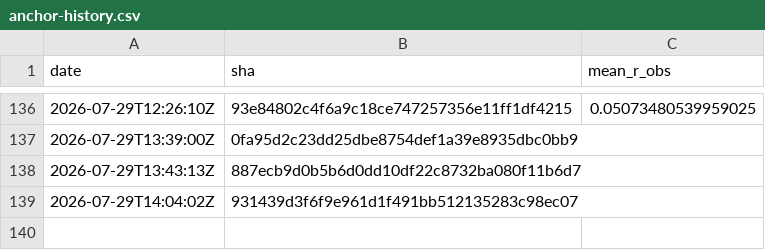
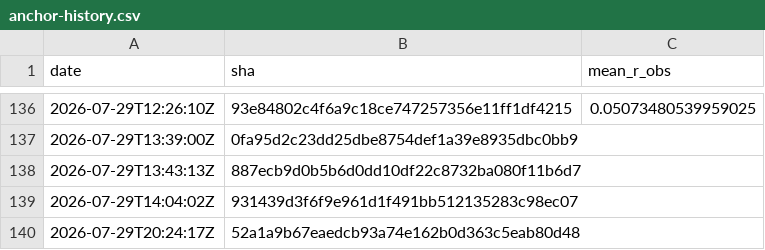
Before and after one commit to Differentiable-Electron-Crystallography/diffBloch, a CSV file: anchor-history.csv, drawn as a sheet; only a part is shown, gaps mark what is left out.

```diff
--- a/anchor-history.csv
+++ b/anchor-history.csv
@@ -139 +139,2 @@ date,sha,mean_r_obs
 2026-07-29T14:04:02Z,931439d3f6f9e961d1f491bb512135283c98ec07,
+2026-07-29T20:24:17Z,52a1a9b67eaedcb93a74e162b0d363c5eab80d48,
```
Also changed, not shown: 2 other files.
